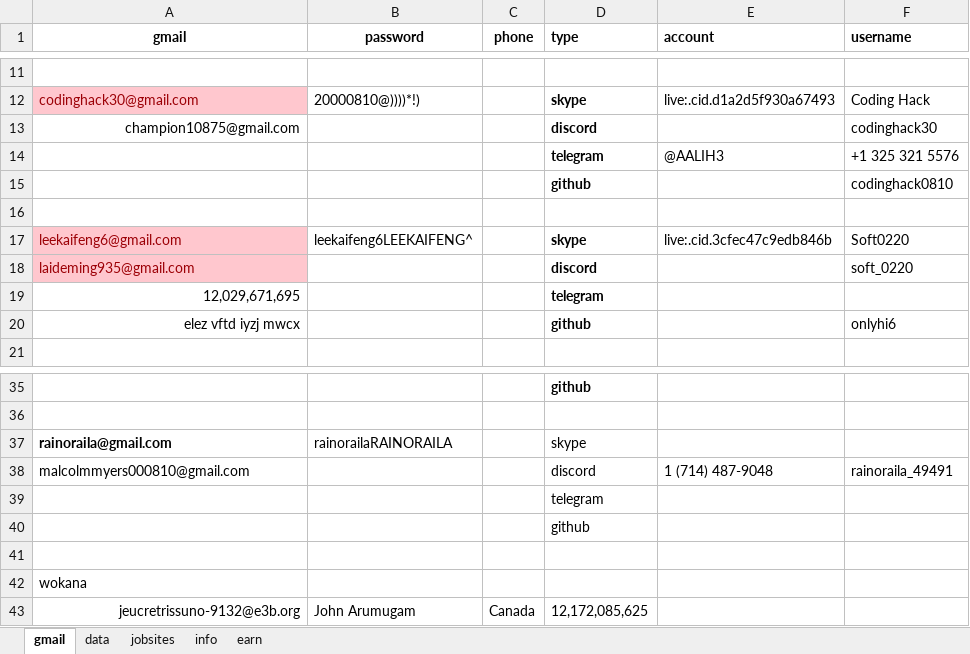
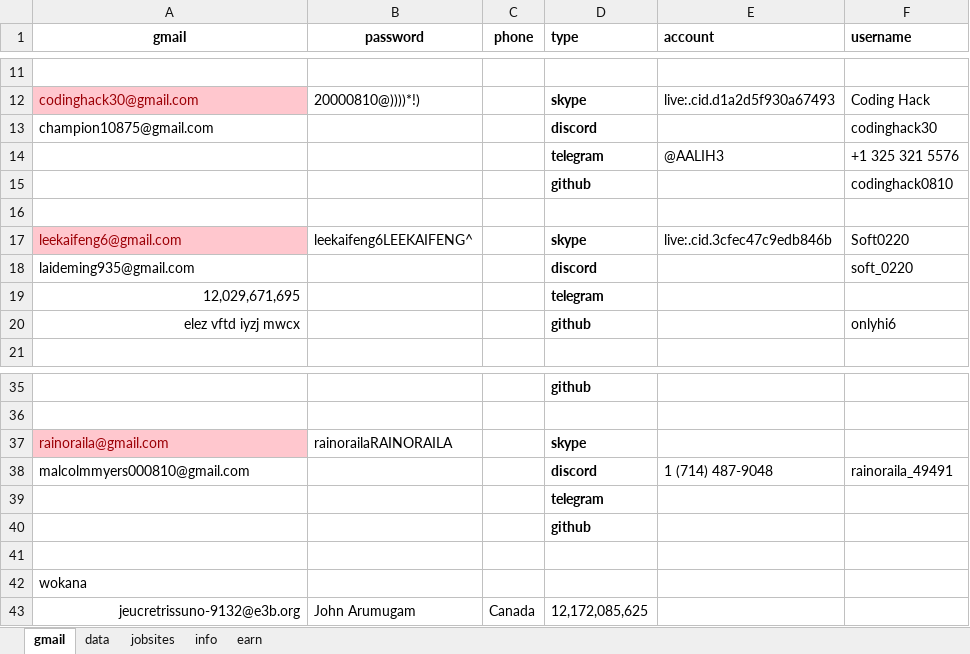
Before and after one commit to onlyhi00/me, an Excel workbook: Data.xlsx, sheet gmail, drawn as a sheet; only a part is shown, gaps mark what is left out; values as stored, in another font and other column widths than the file's, no borders; the diff names each change by its address in the sheet, - before the commit and + after, or states it on an @@ line.

```diff
--- a/Data.xlsx (sheet gmail)
+++ b/Data.xlsx (sheet gmail)
-A13 alignment: right
+A13 alignment: left
@@ A18 fill: #FFC7CE → none, text colour: #9C0006 → black @@
@@ A37 fill: none → #FFC7CE, bold: on → off, text colour: black → #9C0006 @@
-D37:D40 bold: off
+D37:D40 bold: on
```
Also changed, not shown: sheet earn, account(AutoRecovered).xlsx.
